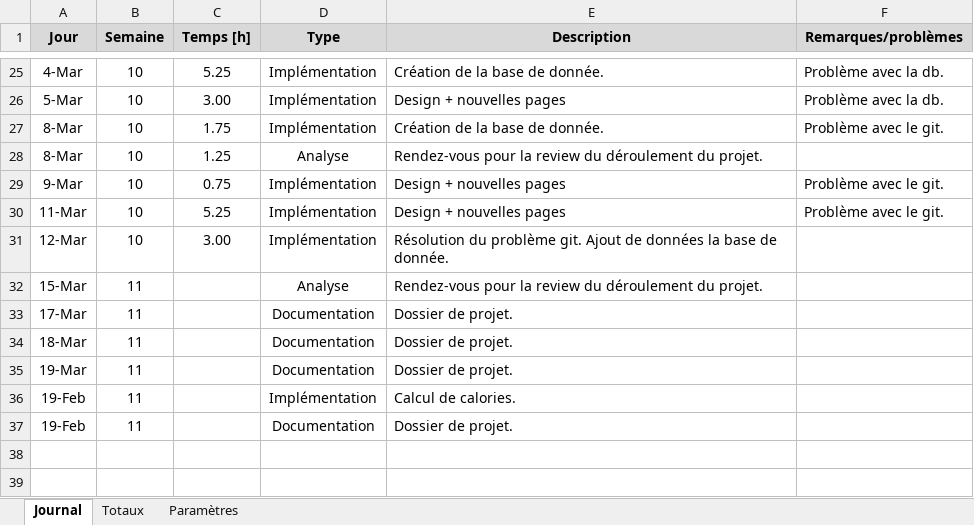
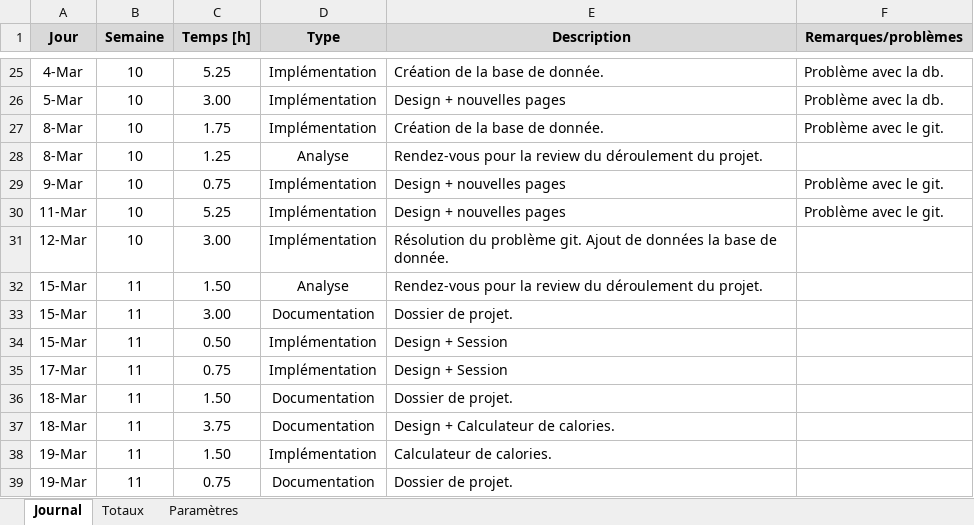
Before and after one commit to DrSouka/DishCC, an Excel workbook: Documentation/édition/Journal de travail.xlsm, sheet Journal, drawn as a sheet; only a part is shown, gaps mark what is left out; values as stored, in another font and other column widths than the file's, no borders; charts and pictures not drawn; removed rows and columns are numbered as before the commit, all else as after; the diff names each change by its address in the sheet, - before the commit and + after, or states it on an @@ line.

```diff
--- a/Documentation/édition/Journal de travail.xlsm (sheet Journal)
+++ b/Documentation/édition/Journal de travail.xlsm (sheet Journal)
-C32 (Temps [h]): (empty)
+C32 (Temps [h]): 1.50
+row 33: 15-Mar | 11 | 3.00 | Documentation | Dossier de projet.
+row 34: 15-Mar | 11 | 0.50 | Implémentation | Design + Session
-C35 (Temps [h]): (empty)
+C35 (Temps [h]): 0.75
-D35 (Type): Documentation
+D35 (Type): Implémentation
-E35 (Description): Dossier de projet.
+E35 (Description): Design + Session
-C36 (Temps [h]): (empty)
+C36 (Temps [h]): 1.50
+row 37: 18-Mar | 11 | 3.75 | Documentation | Design + Calculateur de calories.
+row 38: 19-Mar | 11 | 1.50 | Implémentation | Calculateur de calories.
-C39 (Temps [h]): (empty)
+C39 (Temps [h]): 0.75
-row 36: 19-Feb | 11 |  | Implémentation | Calcul de calories.
-row 37: 19-Feb | 11 |  | Documentation | Dossier de projet.
```
Also changed, not shown: 8 other files.
